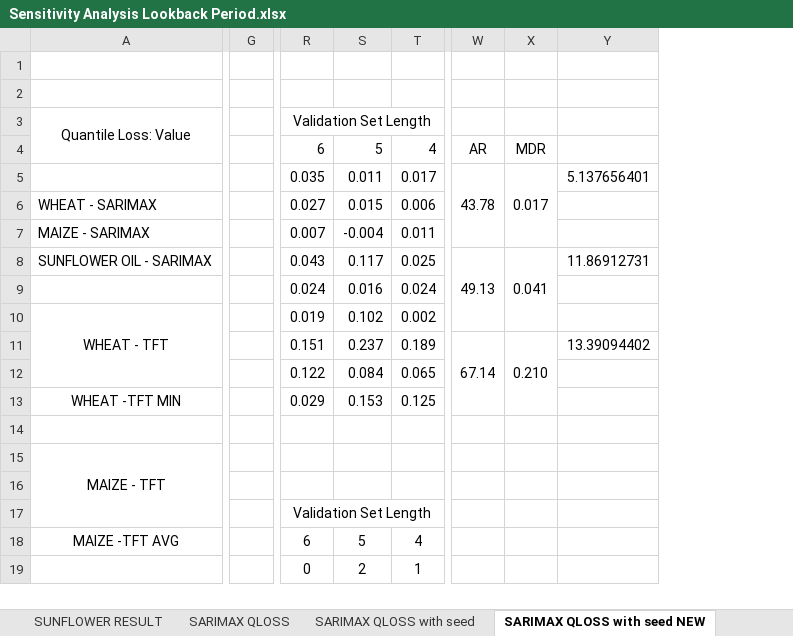
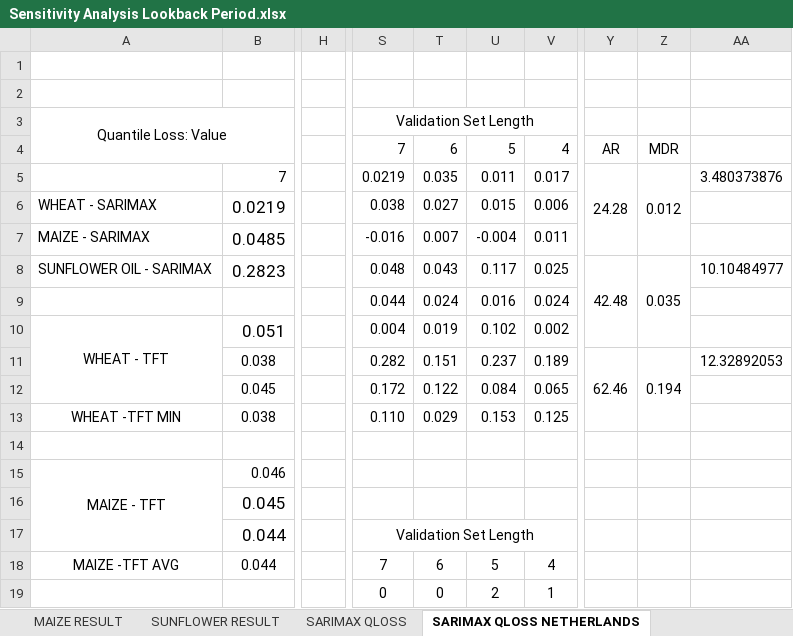
Before and after one commit to yuanliueur/TFT_ScenarioForecaster, an Excel workbook: case_studies_ah/Results Logs/Sensitivity Analysis Lookback Period.xlsx, sheet SARIMAX QLOSS NETHERLANDS, drawn as a sheet; only a part is shown, gaps mark what is left out; values as stored, in another font and other column widths than the file's, no borders; charts and pictures and conditional formats not drawn; removed rows and columns are numbered as before the commit, all else as after; the diff covers the shown part only; the diff names each change by its address in the sheet, - before the commit and + after, or states it on an @@ line.

```diff
--- a/case_studies_ah/Results Logs/Sensitivity Analysis Lookback Period.xlsx (sheet SARIMAX QLOSS NETHERLANDS)
+++ b/case_studies_ah/Results Logs/Sensitivity Analysis Lookback Period.xlsx (sheet SARIMAX QLOSS NETHERLANDS)
-sheet tab: SARIMAX QLOSS with seed NEW
+sheet tab: SARIMAX QLOSS NETHERLANDS
@@ sheet tab hidden: SARIMAX QLOSS with seed @@
+column B, rows 5-18: 7 | 0.0219 | 0.0485 | 0.2823 |  | 0.051 | 0.038 | 0.045 | 0.038 |  | 0.046 | 0.045 | 0.044 | 0.044
-column G, empty
+column H, empty
+column S, rows 3-19: Validation Set Length | 7 | 0.0219 | 0.038 | -0.016 | 0.048 | 0.044 | 0.004 | 0.282 | 0.172 | 0.110 |  |  |  | Validation Set Length | 7 | 0
-column W, rows 4-11: AR | 43.78 |  |  | 49.13 |  |  | 67.14
-column X, rows 4-11: MDR | 0.017 |  |  | 0.041 |  |  | 0.210
-column Y, rows 5-11: 5.137656401 |  |  | 11.86912731 |  |  | 13.39094402
+column Y, rows 4-11: AR | 24.28 |  |  | 42.48 |  |  | 62.46
+column Z, rows 4-11: MDR | 0.012 |  |  | 0.035 |  |  | 0.194
+column AA, rows 5-11: 3.480373876 |  |  | 10.10484977 |  |  | 12.32892053
-T3: Validation Set Length
+T3: (empty)
-R3:V3 merged
-T17: Validation Set Length
+T17: (empty)
-R17:V17 merged
```
Also changed, not shown: 1 added column and 1 removed column elsewhere in this sheet, sheet SARIMAX QLOSS SPAIN, sheet SARIMAX QLOSS GERMANY, formulas that keep their value, charts or pictures, 7 other files.
